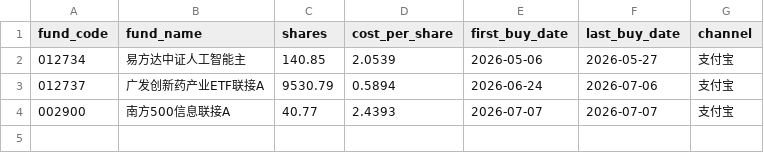
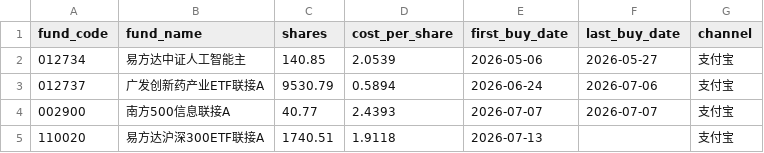
Before and after one commit to stj006/investmentFund, a CSV file: config/positions.csv, drawn as a sheet; the diff names each change by its address in the sheet, - before the commit and + after, or states it on an @@ line.

Commit message:
refactor: 更新基金

```diff
--- a/config/positions.csv
+++ b/config/positions.csv
+row 5: 110020 | 易方达沪深300ETF联接A | 1740.51 | 1.9118 | 2026-07-13 |  | 支付宝
```
